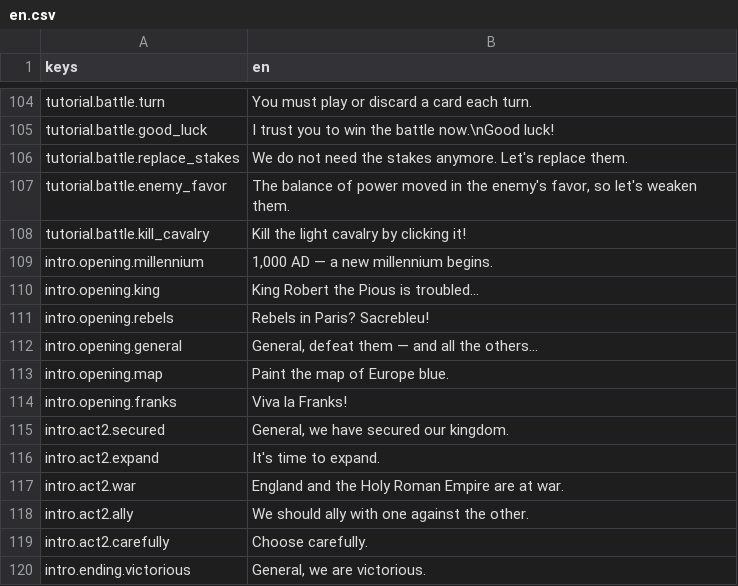
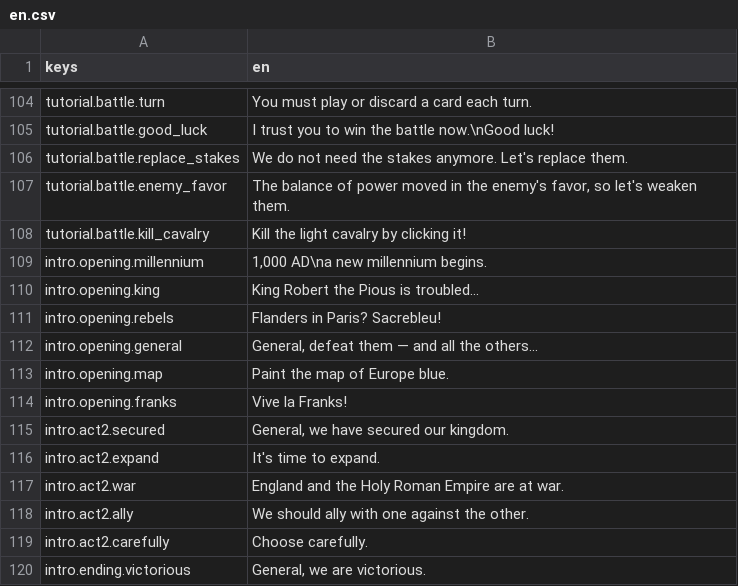
Before and after one commit to shlomiatia/Emphour2, a CSV file: Resources/Translations/en.csv, drawn as a sheet; only a part is shown, gaps mark what is left out.

```diff
--- a/Resources/Translations/en.csv
+++ b/Resources/Translations/en.csv
@@ -108,8 +108,8 @@ tutorial.battle.enemy_favor,"The balance of power moved in the enemy's favor, so
 tutorial.battle.kill_cavalry,Kill the light cavalry by clicking it!
-intro.opening.millennium,"1,000 AD — a new millennium begins."
+intro.opening.millennium,"1,000 AD\na new millennium begins."
 intro.opening.king,King Robert the Pious is troubled...
-intro.opening.rebels,Rebels in Paris? Sacrebleu!
+intro.opening.rebels,Flanders in Paris? Sacrebleu!
 intro.opening.general,"General, defeat them — and all the others..."
 intro.opening.map,Paint the map of Europe blue.
-intro.opening.franks,Viva la Franks!
+intro.opening.franks,Vive la Franks!
 intro.act2.secured,"General, we have secured our kingdom."
```
Also changed, not shown: 15 other files.
